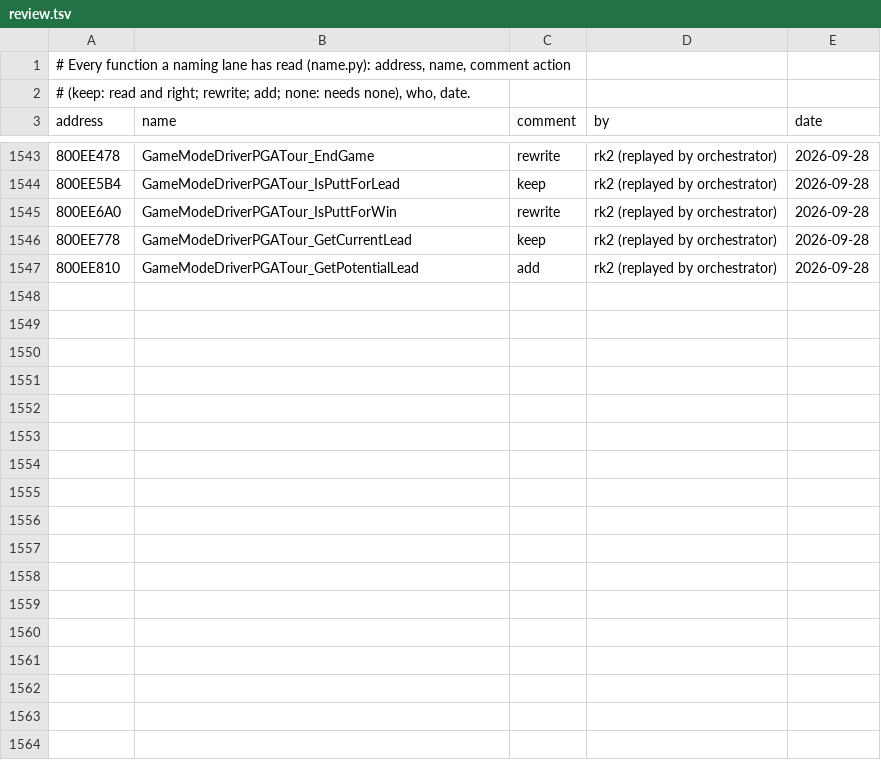
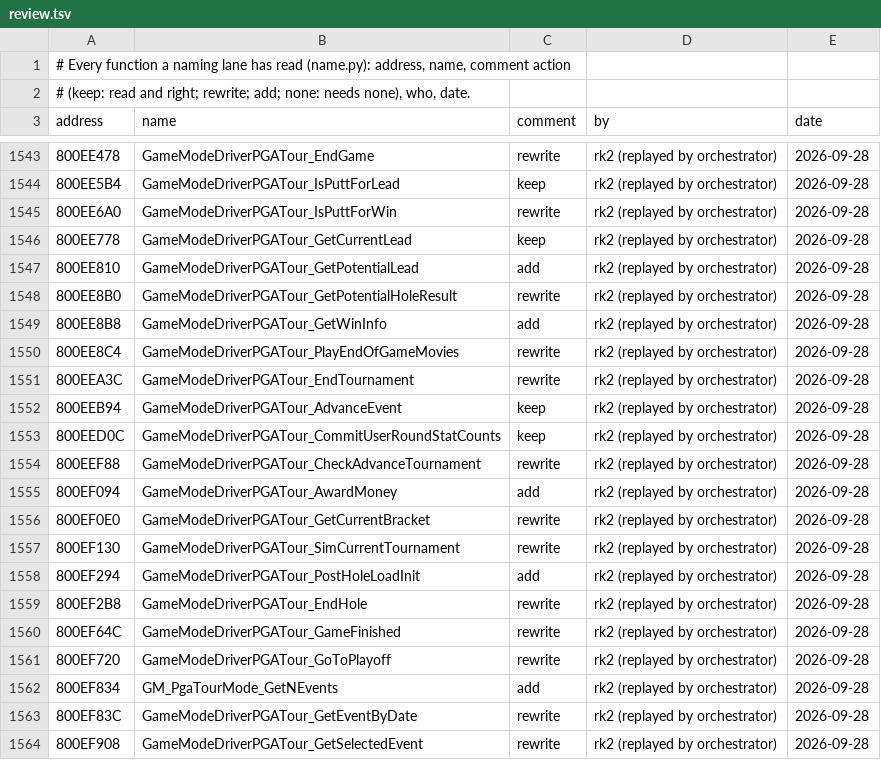
Before and after one commit to mitsevox/tw2004, a TSV file: config/GW4E69/review.tsv, drawn as a sheet; only a part is shown, gaps mark what is left out; the diff names each change by its address in the sheet, - before the commit and + after, or states it on an @@ line.

```diff
--- a/config/GW4E69/review.tsv
+++ b/config/GW4E69/review.tsv
+row 1548: 800EE8B0 | GameModeDriverPGATour_GetPotentialHoleResult | rewrite | rk2 (replayed by orchestrator) | 2026-09-28
+row 1549: 800EE8B8 | GameModeDriverPGATour_GetWinInfo | add | rk2 (replayed by orchestrator) | 2026-09-28
+row 1550: 800EE8C4 | GameModeDriverPGATour_PlayEndOfGameMovies | rewrite | rk2 (replayed by orchestrator) | 2026-09-28
+row 1551: 800EEA3C | GameModeDriverPGATour_EndTournament | rewrite | rk2 (replayed by orchestrator) | 2026-09-28
+row 1552: 800EEB94 | GameModeDriverPGATour_AdvanceEvent | keep | rk2 (replayed by orchestrator) | 2026-09-28
+row 1553: 800EED0C | GameModeDriverPGATour_CommitUserRoundStatCounts | keep | rk2 (replayed by orchestrator) | 2026-09-28
+row 1554: 800EEF88 | GameModeDriverPGATour_CheckAdvanceTournament | rewrite | rk2 (replayed by orchestrator) | 2026-09-28
+row 1555: 800EF094 | GameModeDriverPGATour_AwardMoney | add | rk2 (replayed by orchestrator) | 2026-09-28
+row 1556: 800EF0E0 | GameModeDriverPGATour_GetCurrentBracket | rewrite | rk2 (replayed by orchestrator) | 2026-09-28
+row 1557: 800EF130 | GameModeDriverPGATour_SimCurrentTournament | rewrite | rk2 (replayed by orchestrator) | 2026-09-28
+row 1558: 800EF294 | GameModeDriverPGATour_PostHoleLoadInit | add | rk2 (replayed by orchestrator) | 2026-09-28
+row 1559: 800EF2B8 | GameModeDriverPGATour_EndHole | rewrite | rk2 (replayed by orchestrator) | 2026-09-28
+row 1560: 800EF64C | GameModeDriverPGATour_GameFinished | rewrite | rk2 (replayed by orchestrator) | 2026-09-28
+row 1561: 800EF720 | GameModeDriverPGATour_GoToPlayoff | rewrite | rk2 (replayed by orchestrator) | 2026-09-28
+row 1562: 800EF834 | GM_PgaTourMode_GetNEvents | add | rk2 (replayed by orchestrator) | 2026-09-28
+row 1563: 800EF83C | GameModeDriverPGATour_GetEventByDate | rewrite | rk2 (replayed by orchestrator) | 2026-09-28
+row 1564: 800EF908 | GameModeDriverPGATour_GetSelectedEvent | rewrite | rk2 (replayed by orchestrator) | 2026-09-28
```
Also changed, not shown: config/GW4E69/name_sources.tsv, 9 other files.
